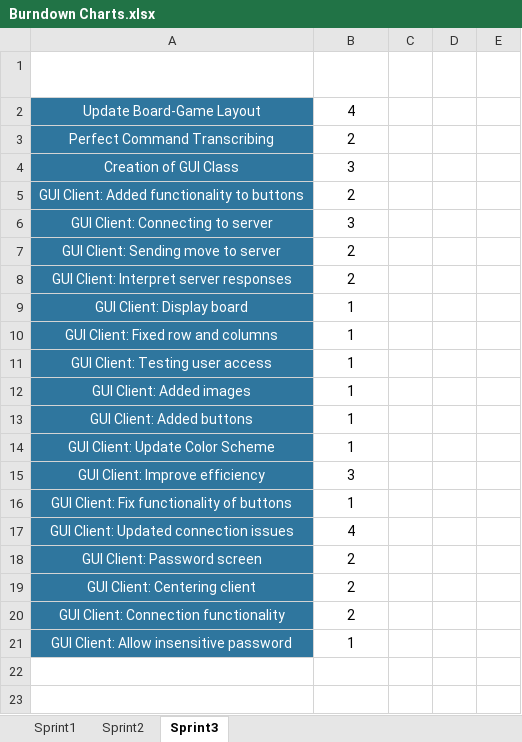
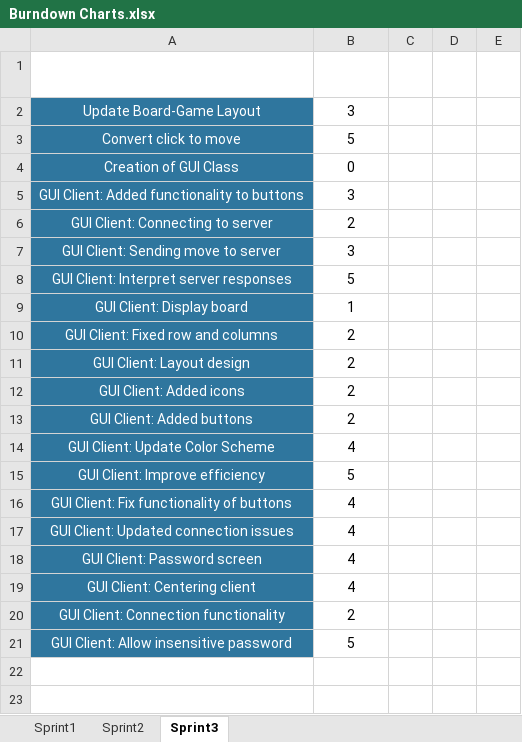
Before and after one commit to rywal/breakthrough, an Excel workbook: Docs/Burndown Charts.xlsx, sheet Sprint3, drawn as a sheet; only a part is shown; values as stored, in another font and other column widths than the file's, no borders; charts and pictures and table styles not drawn; removed rows and columns are numbered as before the commit, all else as after; the diff covers the shown part only; the diff names each change by its address in the sheet, - before the commit and + after, or states it on an @@ line.

```diff
--- a/Docs/Burndown Charts.xlsx (sheet Sprint3)
+++ b/Docs/Burndown Charts.xlsx (sheet Sprint3)
-B2 (Time Finished): 4
+B2 (Time Finished): 3
-row 3: Perfect Command Transcribing | 2
+row 3: Convert click to move | 5
-B4 (Time Finished): 3
+B4 (Time Finished): 0
-B5 (Time Finished): 2
+B5 (Time Finished): 3
-B6 (Time Finished): 3
+B6 (Time Finished): 2
-B7 (Time Finished): 2
+B7 (Time Finished): 3
-B8 (Time Finished): 2
+B8 (Time Finished): 5
-B10 (Time Finished): 1
+B10 (Time Finished): 2
-row 11: GUI Client: Testing user access | 1
-row 12: GUI Client: Added images | 1
+row 11: GUI Client: Layout design | 2
+row 12: GUI Client: Added icons | 2
-B13 (Time Finished): 1
+B13 (Time Finished): 2
-B14 (Time Finished): 1
+B14 (Time Finished): 4
-B15 (Time Finished): 3
+B15 (Time Finished): 5
-B16 (Time Finished): 1
+B16 (Time Finished): 4
-B18:B19 (Time Finished): 2
+B18:B19 (Time Finished): 4
-B21 (Time Finished): 1
+B21 (Time Finished): 5
```
Also changed, not shown: 7 removed rows and 4 edited cells elsewhere in this sheet, charts or pictures, 2 other files.
